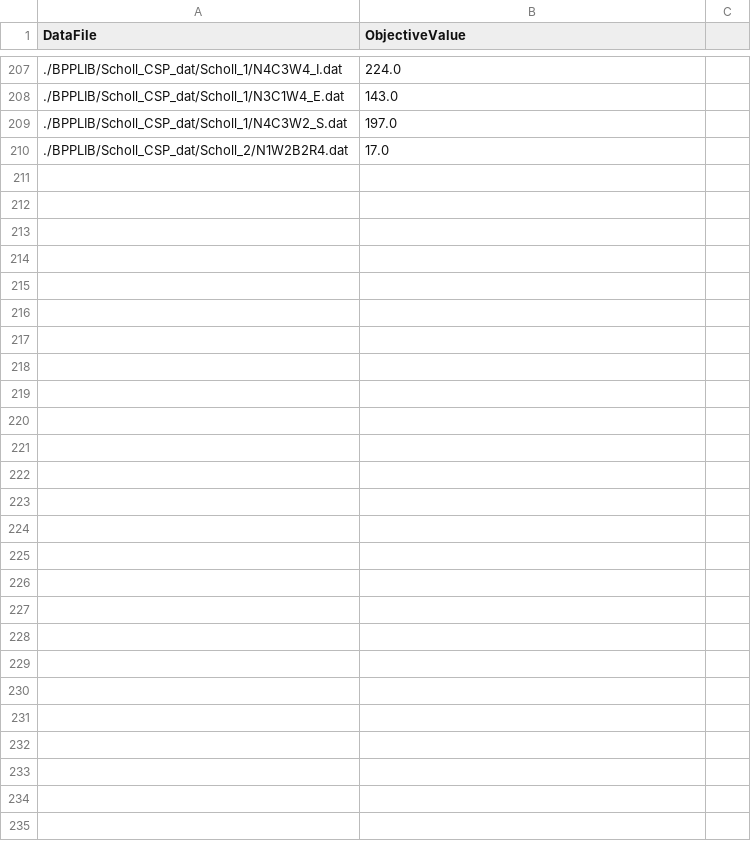
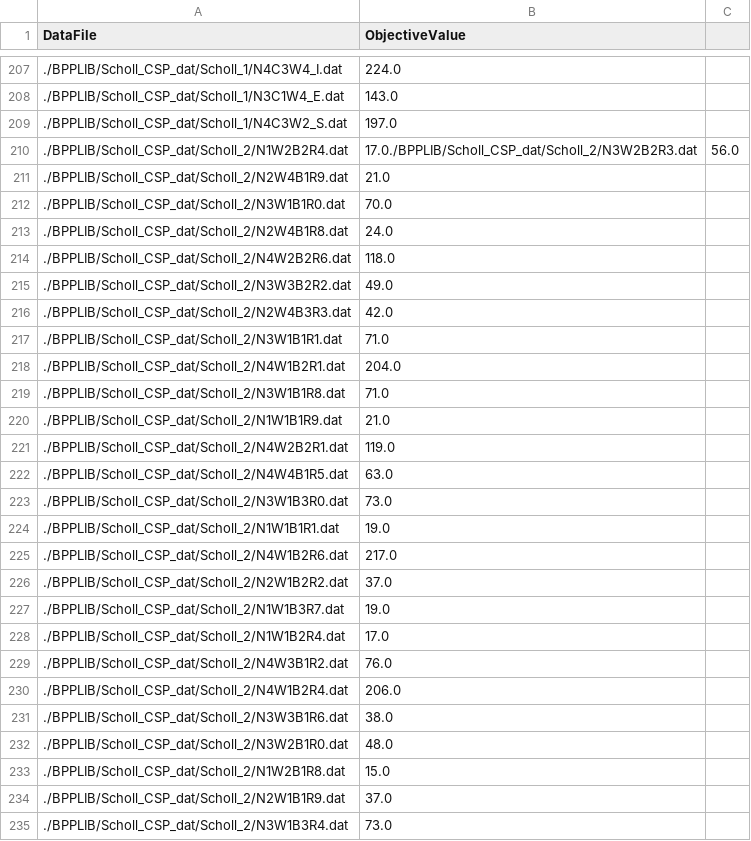
Before and after one commit to berkpereira/ip-special-topic, a CSV file: scholl-results.csv, drawn as a sheet; only a part is shown, gaps mark what is left out.

Commit message:
obtained more results

```diff
--- a/scholl-results.csv
+++ b/scholl-results.csv
@@ -209,2 +209,27 @@ DataFile,ObjectiveValue
 ./BPPLIB/Scholl_CSP_dat/Scholl_1/N4C3W2_S.dat,197.0
-./BPPLIB/Scholl_CSP_dat/Scholl_2/N1W2B2R4.dat,17.0
+./BPPLIB/Scholl_CSP_dat/Scholl_2/N1W2B2R4.dat,17.0./BPPLIB/Scholl_CSP_dat/Scholl_2/N3W2B2R3.dat,56.0
+./BPPLIB/Scholl_CSP_dat/Scholl_2/N2W4B1R9.dat,21.0
+./BPPLIB/Scholl_CSP_dat/Scholl_2/N3W1B1R0.dat,70.0
+./BPPLIB/Scholl_CSP_dat/Scholl_2/N2W4B1R8.dat,24.0
+./BPPLIB/Scholl_CSP_dat/Scholl_2/N4W2B2R6.dat,118.0
+./BPPLIB/Scholl_CSP_dat/Scholl_2/N3W3B2R2.dat,49.0
+./BPPLIB/Scholl_CSP_dat/Scholl_2/N2W4B3R3.dat,42.0
+./BPPLIB/Scholl_CSP_dat/Scholl_2/N3W1B1R1.dat,71.0
+./BPPLIB/Scholl_CSP_dat/Scholl_2/N4W1B2R1.dat,204.0
+./BPPLIB/Scholl_CSP_dat/Scholl_2/N3W1B1R8.dat,71.0
+./BPPLIB/Scholl_CSP_dat/Scholl_2/N1W1B1R9.dat,21.0
+./BPPLIB/Scholl_CSP_dat/Scholl_2/N4W2B2R1.dat,119.0
+./BPPLIB/Scholl_CSP_dat/Scholl_2/N4W4B1R5.dat,63.0
+./BPPLIB/Scholl_CSP_dat/Scholl_2/N3W1B3R0.dat,73.0
+./BPPLIB/Scholl_CSP_dat/Scholl_2/N1W1B1R1.dat,19.0
+./BPPLIB/Scholl_CSP_dat/Scholl_2/N4W1B2R6.dat,217.0
+./BPPLIB/Scholl_CSP_dat/Scholl_2/N2W1B2R2.dat,37.0
+./BPPLIB/Scholl_CSP_dat/Scholl_2/N1W1B3R7.dat,19.0
+./BPPLIB/Scholl_CSP_dat/Scholl_2/N1W1B2R4.dat,17.0
+./BPPLIB/Scholl_CSP_dat/Scholl_2/N4W3B1R2.dat,76.0
+./BPPLIB/Scholl_CSP_dat/Scholl_2/N4W1B2R4.dat,206.0
+./BPPLIB/Scholl_CSP_dat/Scholl_2/N3W3B1R6.dat,38.0
+./BPPLIB/Scholl_CSP_dat/Scholl_2/N3W2B1R0.dat,48.0
+./BPPLIB/Scholl_CSP_dat/Scholl_2/N1W2B1R8.dat,15.0
+./BPPLIB/Scholl_CSP_dat/Scholl_2/N2W1B1R9.dat,37.0
+./BPPLIB/Scholl_CSP_dat/Scholl_2/N3W1B3R4.dat,73.0
```
Also changed, not shown: 3 other files.
